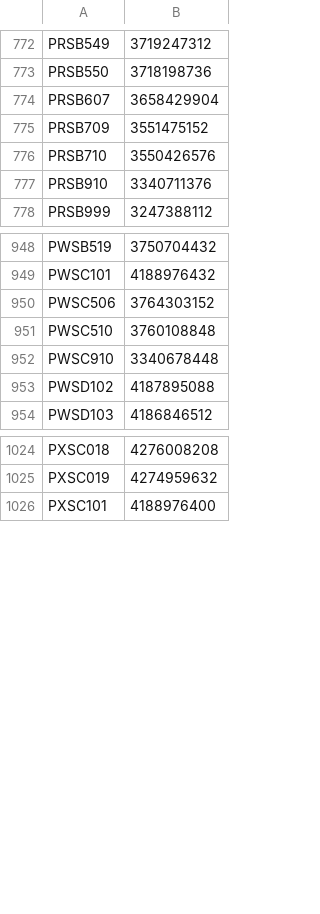
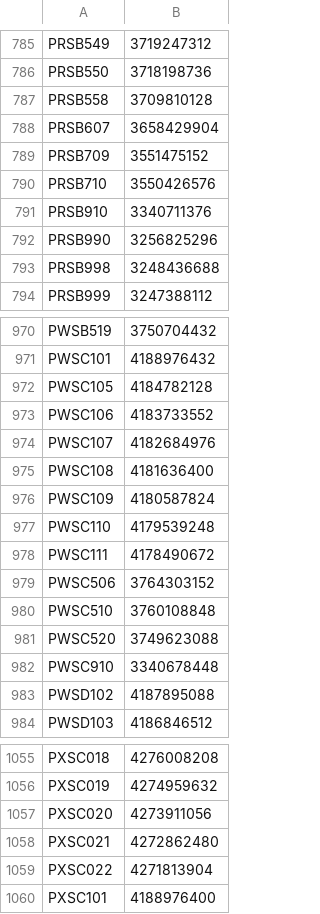
Before and after one commit to kasdals/Korabli-chatrans, a TSV file: chatrans/ship_index.tsv, drawn as a sheet; only a part is shown, gaps mark what is left out; the diff covers the shown part only.

Commit message:
feat(ships): fill numeric IDs for 26.11 ships from game data
- extract_ship_ids.py: pull ShipParamsId from res_unpack/content/split/<ver>/Ship/*.json (top-level id), 1179 ships, zero duplicates
- ship_index.tsv: regenerated from the 26.11 client, +35 entries (La Rochelle, North Dakota, Haanko, PWSC105-111, ...)
- ship_ids.tsv: 1179 entries; new ships now resolve through the index mapping, so the player-list ShipParamsId path works too
- ship_names.tsv: drop 'Disabled:' placeholder names (unreleased ships)
- tests: Konung resolves to 国王（瑞典） now; new ships assert numeric IDs

```diff
--- a/chatrans/ship_index.tsv
+++ b/chatrans/ship_index.tsv
@@ -773,2 +786,3 @@ PRSB549	3719247312
 PRSB550	3718198736
+PRSB558	3709810128
 PRSB607	3658429904
@@ -777,2 +791,4 @@ PRSB710	3550426576
 PRSB910	3340711376
+PRSB990	3256825296
+PRSB998	3248436688
 PRSB999	3247388112
@@ -949,4 +971,12 @@ PWSB519	3750704432
 PWSC101	4188976432
+PWSC105	4184782128
+PWSC106	4183733552
+PWSC107	4182684976
+PWSC108	4181636400
+PWSC109	4180587824
+PWSC110	4179539248
+PWSC111	4178490672
 PWSC506	3764303152
 PWSC510	3760108848
+PWSC520	3749623088
 PWSC910	3340678448
@@ -1025,2 +1056,5 @@ PXSC018	4276008208
 PXSC019	4274959632
+PXSC020	4273911056
+PXSC021	4272862480
+PXSC022	4271813904
 PXSC101	4188976400
```
Also changed, not shown: 21 added rows and 2 edited cells elsewhere in this file, chatrans/ship_ids.tsv, chatrans/ship_names.tsv, 3 other files.
